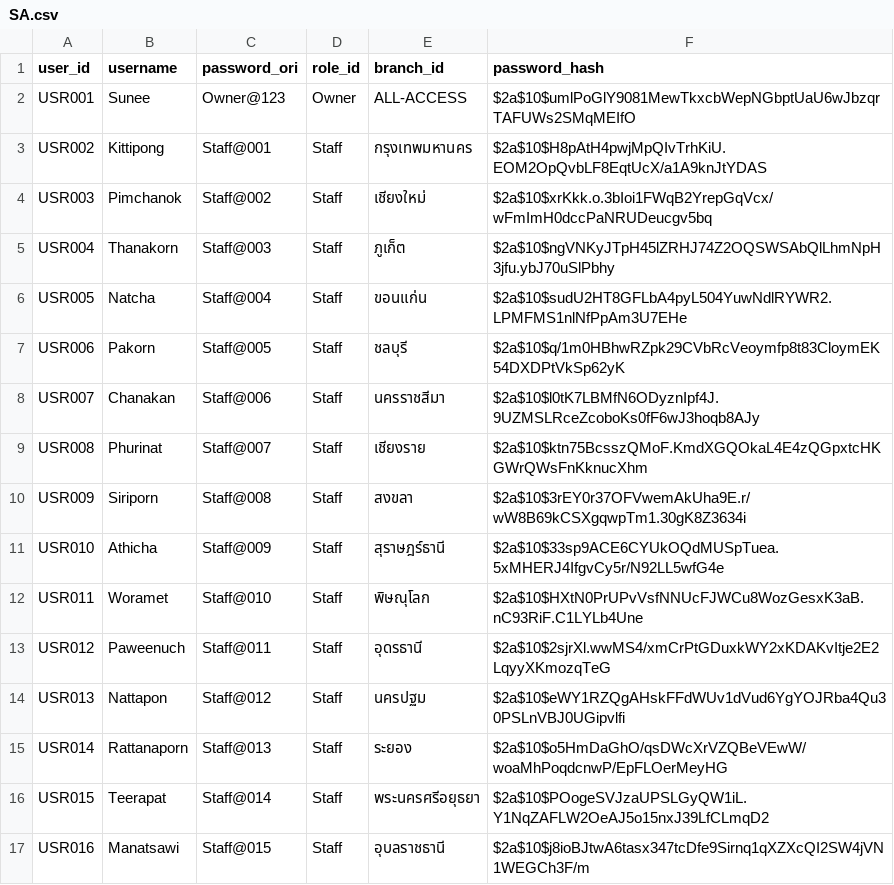
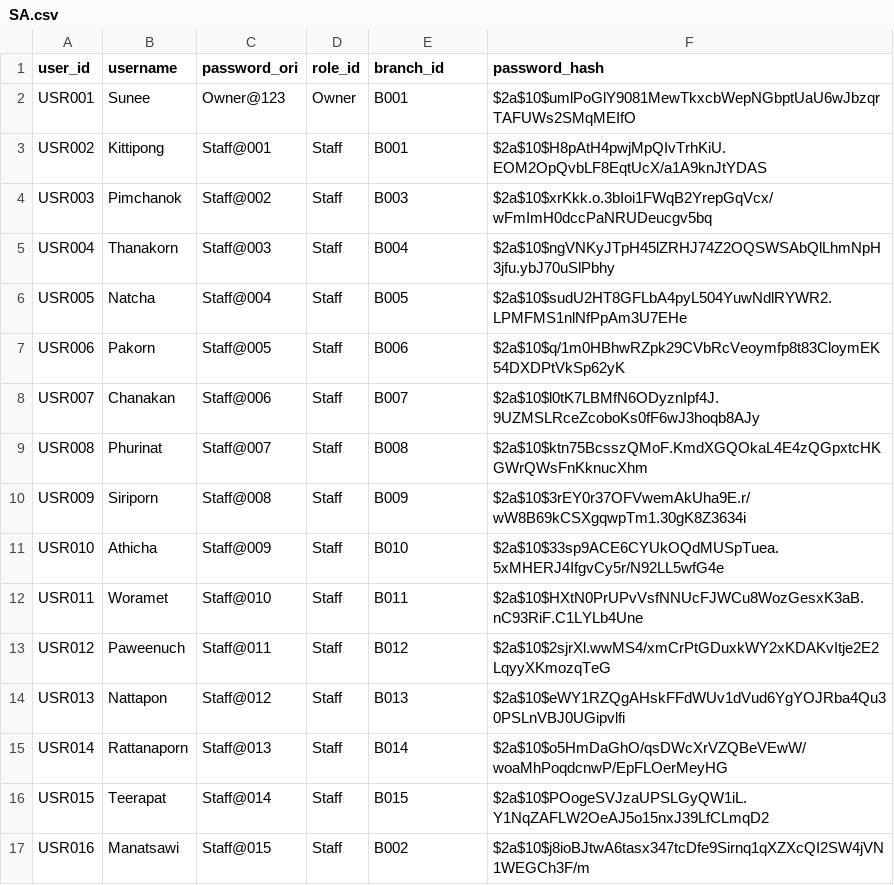
Before and after one commit to ze1enia/SAproject, a CSV file: backend/src/database/SA.csv, drawn as a sheet.

Commit message:
Edit DB and debug data

```diff
--- a/backend/src/database/SA.csv
+++ b/backend/src/database/SA.csv
@@ -1,17 +1,17 @@
 user_id,username,password_ori,role_id,branch_id,password_hash
-USR001,Sunee,Owner@123,Owner,ALL-ACCESS,$2a$10$umlPoGlY9081MewTkxcbWepNGbptUaU6wJbzqrTAFUWs2SMqMEIfO
-USR002,Kittipong,Staff@001,Staff,กรุงเทพมหานคร,$2a$10$H8pAtH4pwjMpQIvTrhKiU.EOM2OpQvbLF8EqtUcX/a1A9knJtYDAS
-USR003,Pimchanok,Staff@002,Staff,เชียงใหม่,$2a$10$xrKkk.o.3bIoi1FWqB2YrepGqVcx/wFmImH0dccPaNRUDeucgv5bq
-USR004,Thanakorn,Staff@003,Staff,ภูเก็ต,$2a$10$ngVNKyJTpH45lZRHJ74Z2OQSWSAbQlLhmNpH3jfu.ybJ70uSlPbhy
-USR005,Natcha,Staff@004,Staff,ขอนแก่น,$2a$10$sudU2HT8GFLbA4pyL504YuwNdlRYWR2.LPMFMS1nlNfPpAm3U7EHe
-USR006,Pakorn,Staff@005,Staff,ชลบุรี,$2a$10$q/1m0HBhwRZpk29CVbRcVeoymfp8t83CloymEK54DXDPtVkSp62yK
-USR007,Chanakan,Staff@006,Staff,นครราชสีมา,$2a$10$l0tK7LBMfN6ODyznIpf4J.9UZMSLRceZcoboKs0fF6wJ3hoqb8AJy
-USR008,Phurinat,Staff@007,Staff,เชียงราย,$2a$10$ktn75BcsszQMoF.KmdXGQOkaL4E4zQGpxtcHKGWrQWsFnKknucXhm
-USR009,Siriporn,Staff@008,Staff,สงขลา,$2a$10$3rEY0r37OFVwemAkUha9E.r/wW8B69kCSXgqwpTm1.30gK8Z3634i
-USR010,Athicha,Staff@009,Staff,สุราษฎร์ธานี,$2a$10$33sp9ACE6CYUkOQdMUSpTuea.5xMHERJ4IfgvCy5r/N92LL5wfG4e
-USR011,Woramet,Staff@010,Staff,พิษณุโลก,$2a$10$HXtN0PrUPvVsfNNUcFJWCu8WozGesxK3aB.nC93RiF.C1LYLb4Une
-USR012,Paweenuch,Staff@011,Staff,อุดรธานี,$2a$10$2sjrXl.wwMS4/xmCrPtGDuxkWY2xKDAKvItje2E2LqyyXKmozqTeG
-USR013,Nattapon,Staff@012,Staff,นครปฐม,$2a$10$eWY1RZQgAHskFFdWUv1dVud6YgYOJRba4Qu30PSLnVBJ0UGipvlfi
-USR014,Rattanaporn,Staff@013,Staff,ระยอง,$2a$10$o5HmDaGhO/qsDWcXrVZQBeVEwW/woaMhPoqdcnwP/EpFLOerMeyHG
-USR015,Teerapat,Staff@014,Staff,พระนครศรีอยุธยา,$2a$10$POogeSVJzaUPSLGyQW1iL.Y1NqZAFLW2OeAJ5o15nxJ39LfCLmqD2
-USR016,Manatsawi,Staff@015,Staff,อุบลราชธานี,$2a$10$j8ioBJtwA6tasx347tcDfe9Sirnq1qXZXcQI2SW4jVN1WEGCh3F/m
+USR001,Sunee,Owner@123,Owner,B001,$2a$10$umlPoGlY9081MewTkxcbWepNGbptUaU6wJbzqrTAFUWs2SMqMEIfO
+USR002,Kittipong,Staff@001,Staff,B001,$2a$10$H8pAtH4pwjMpQIvTrhKiU.EOM2OpQvbLF8EqtUcX/a1A9knJtYDAS
+USR003,Pimchanok,Staff@002,Staff,B003,$2a$10$xrKkk.o.3bIoi1FWqB2YrepGqVcx/wFmImH0dccPaNRUDeucgv5bq
+USR004,Thanakorn,Staff@003,Staff,B004,$2a$10$ngVNKyJTpH45lZRHJ74Z2OQSWSAbQlLhmNpH3jfu.ybJ70uSlPbhy
+USR005,Natcha,Staff@004,Staff,B005,$2a$10$sudU2HT8GFLbA4pyL504YuwNdlRYWR2.LPMFMS1nlNfPpAm3U7EHe
+USR006,Pakorn,Staff@005,Staff,B006,$2a$10$q/1m0HBhwRZpk29CVbRcVeoymfp8t83CloymEK54DXDPtVkSp62yK
+USR007,Chanakan,Staff@006,Staff,B007,$2a$10$l0tK7LBMfN6ODyznIpf4J.9UZMSLRceZcoboKs0fF6wJ3hoqb8AJy
+USR008,Phurinat,Staff@007,Staff,B008,$2a$10$ktn75BcsszQMoF.KmdXGQOkaL4E4zQGpxtcHKGWrQWsFnKknucXhm
+USR009,Siriporn,Staff@008,Staff,B009,$2a$10$3rEY0r37OFVwemAkUha9E.r/wW8B69kCSXgqwpTm1.30gK8Z3634i
+USR010,Athicha,Staff@009,Staff,B010,$2a$10$33sp9ACE6CYUkOQdMUSpTuea.5xMHERJ4IfgvCy5r/N92LL5wfG4e
+USR011,Woramet,Staff@010,Staff,B011,$2a$10$HXtN0PrUPvVsfNNUcFJWCu8WozGesxK3aB.nC93RiF.C1LYLb4Une
+USR012,Paweenuch,Staff@011,Staff,B012,$2a$10$2sjrXl.wwMS4/xmCrPtGDuxkWY2xKDAKvItje2E2LqyyXKmozqTeG
+USR013,Nattapon,Staff@012,Staff,B013,$2a$10$eWY1RZQgAHskFFdWUv1dVud6YgYOJRba4Qu30PSLnVBJ0UGipvlfi
+USR014,Rattanaporn,Staff@013,Staff,B014,$2a$10$o5HmDaGhO/qsDWcXrVZQBeVEwW/woaMhPoqdcnwP/EpFLOerMeyHG
+USR015,Teerapat,Staff@014,Staff,B015,$2a$10$POogeSVJzaUPSLGyQW1iL.Y1NqZAFLW2OeAJ5o15nxJ39LfCLmqD2
+USR016,Manatsawi,Staff@015,Staff,B002,$2a$10$j8ioBJtwA6tasx347tcDfe9Sirnq1qXZXcQI2SW4jVN1WEGCh3F/m
```
Also changed, not shown: backend/src/database/branch_stocks.csv, backend/src/database/stock_batches.csv, 14 other files.
